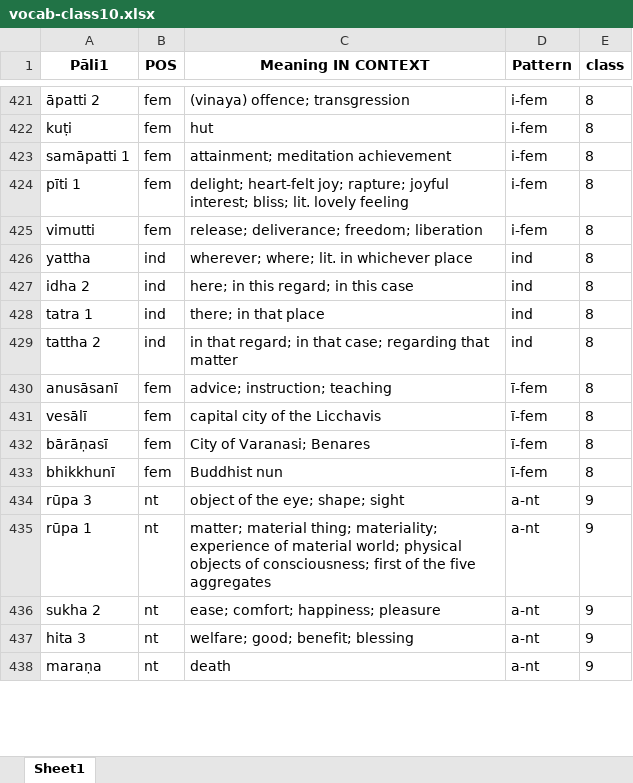
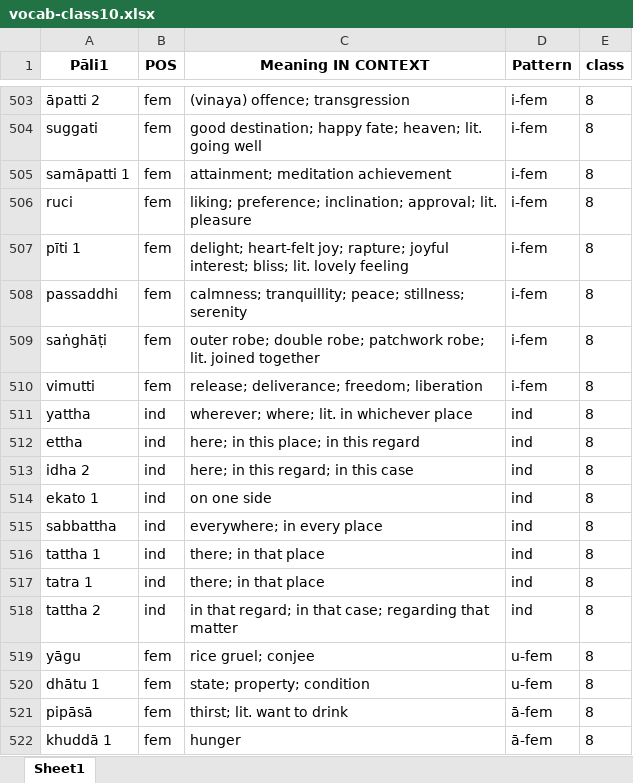
Before and after one commit to sasanarakkha/study-tools, an Excel workbook: pali-class/vocab/vocab-class10.xlsx, sheet Sheet1, drawn as a sheet; only a part is shown, gaps mark what is left out; the shorter side is filled out with more unchanged rows; values as stored, in another font and other column widths than the file's, no borders; addresses are those after the commit; the diff covers the shown part only; the diff names each change by its address in the sheet, - before the commit and + after, or states it on an @@ line.

```diff
--- a/pali-class/vocab/vocab-class10.xlsx (sheet Sheet1)
+++ b/pali-class/vocab/vocab-class10.xlsx (sheet Sheet1)
-A504 (Pāli1): kuṭi
+A504 (Pāli1): suggati
-C504 (Meaning IN CONTEXT): hut
+C504 (Meaning IN CONTEXT): good destination; happy fate; heaven; lit. going well
+row 506: ruci | fem | liking; preference; inclination; approval; lit. pleasure | i-fem | 8
+row 508: passaddhi | fem | calmness; tranquillity; peace; stillness; serenity | i-fem | 8
+row 509: saṅghāṭi | fem | outer robe; double robe; patchwork robe; lit. joined together | i-fem | 8
+row 512: ettha | ind | here; in this place; in this regard | ind | 8
+row 514: ekato 1 | ind | on one side | ind | 8
+row 515: sabbattha | ind | everywhere; in every place | ind | 8
+row 516: tattha 1 | ind | there; in that place | ind | 8
+row 519: yāgu | fem | rice gruel; conjee | u-fem | 8
+row 520: dhātu 1 | fem | state; property; condition | u-fem | 8
+row 521: pipāsā | fem | thirst; lit. want to drink | ā-fem | 8
+row 522: khuddā 1 | fem | hunger | ā-fem | 8
```
Also changed, not shown: 137 added rows, 9 removed rows, 2 moved rows and 3 edited cells elsewhere in this sheet, pali-class/vocab/vocab-class11.xlsx, pali-class/vocab/vocab-class12.xlsx, 33 other files.
